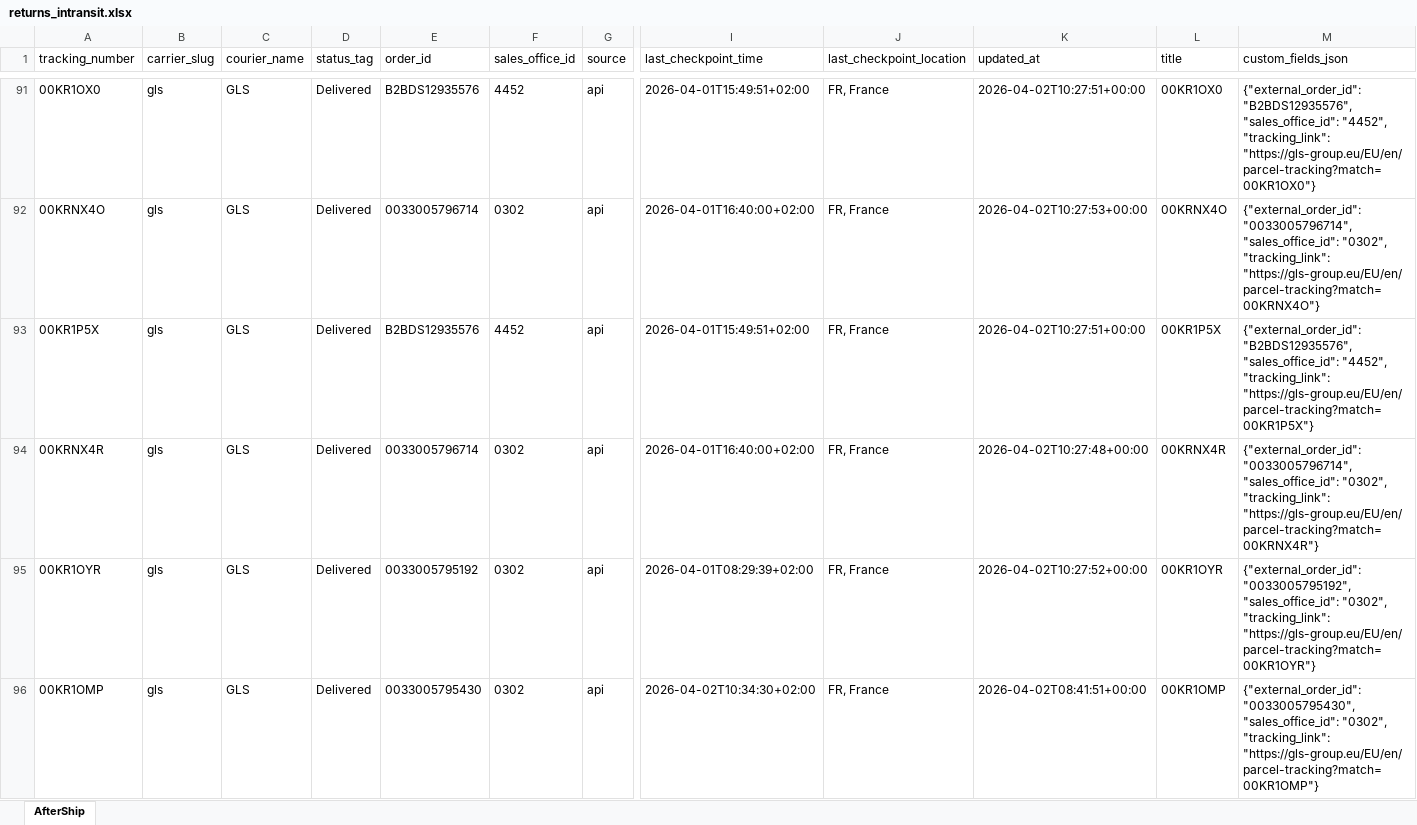
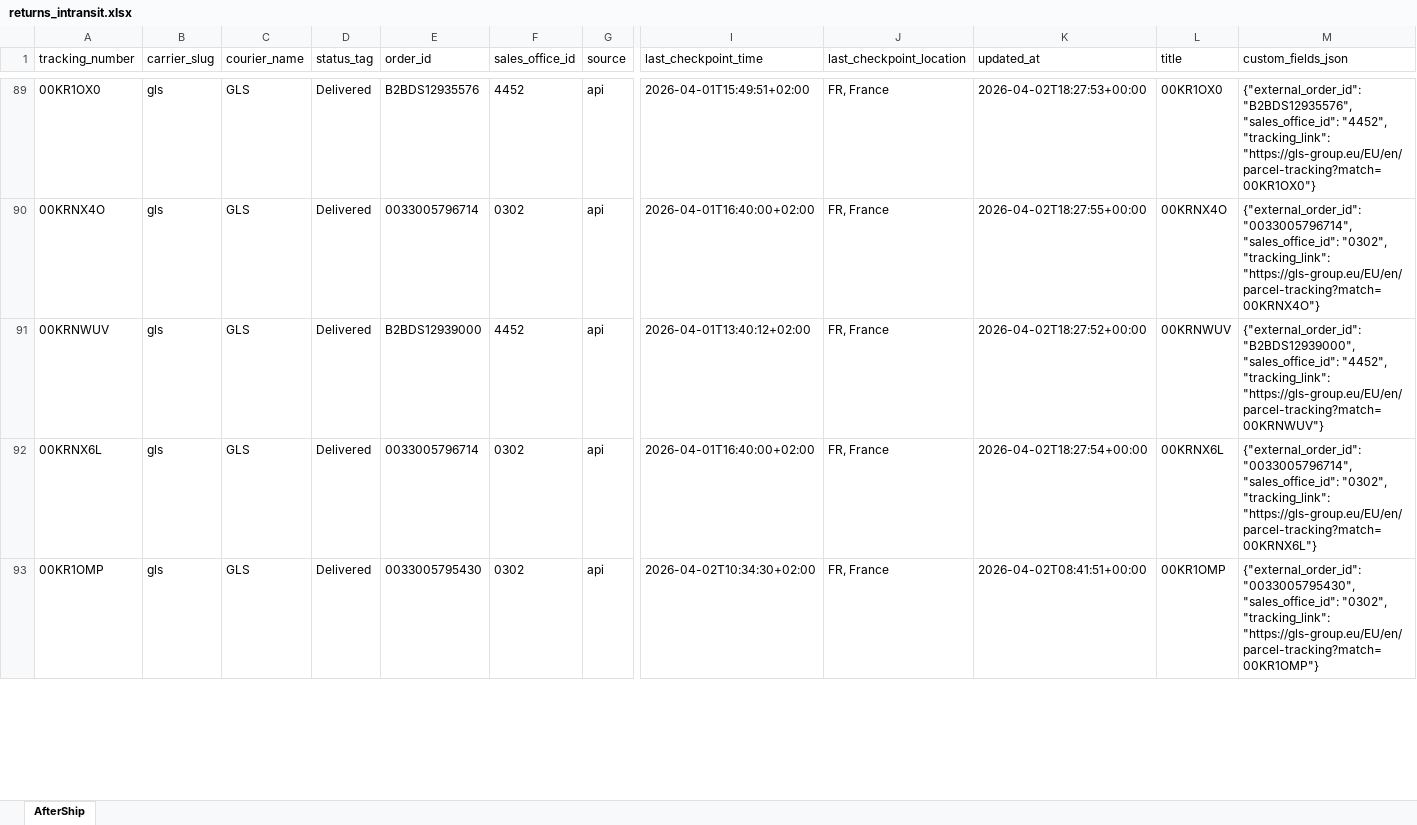
Before and after one commit to Gleamm89/Return-Shipments, an Excel workbook: docs/data/returns_intransit.xlsx, sheet AfterShip, drawn as a sheet; only a part is shown, gaps mark what is left out; values as stored, in another font and other column widths than the file's, no borders; removed rows and columns are numbered as before the commit, all else as after; rows hold the shown columns only; the diff covers the shown part only; the diff names each change by its address in the sheet, - before the commit and + after, or states it on an @@ line.

```diff
--- a/docs/data/returns_intransit.xlsx (sheet AfterShip)
+++ b/docs/data/returns_intransit.xlsx (sheet AfterShip)
-K89 (updated_at): 2026-04-02T10:27:51+00:00
+K89 (updated_at): 2026-04-02T18:27:53+00:00
-K90 (updated_at): 2026-04-02T10:27:53+00:00
+K90 (updated_at): 2026-04-02T18:27:55+00:00
-A91 (tracking_number): 00KR1P5X
+A91 (tracking_number): 00KRNWUV
-E91 (order_id): B2BDS12935576
+E91 (order_id): B2BDS12939000
-I91 (last_checkpoint_time): 2026-04-01T15:49:51+02:00
+I91 (last_checkpoint_time): 2026-04-01T13:40:12+02:00
-K91 (updated_at): 2026-04-02T10:27:51+00:00
+K91 (updated_at): 2026-04-02T18:27:52+00:00
-L91 (title): 00KR1P5X
+L91 (title): 00KRNWUV
-M91 (custom_fields_json): {"external_order_id": "B2BDS12935576", "sales_office_id": "4452", "tracking_link": "https://gls-group.eu/EU/en/parcel-tracking?match=00KR1P5X"}
+M91 (custom_fields_json): {"external_order_id": "B2BDS12939000", "sales_office_id": "4452", "tracking_link": "https://gls-group.eu/EU/en/parcel-tracking?match=00KRNWUV"}
-A92 (tracking_number): 00KRNX4R
+A92 (tracking_number): 00KRNX6L
-K92 (updated_at): 2026-04-02T10:27:48+00:00
+K92 (updated_at): 2026-04-02T18:27:54+00:00
-L92 (title): 00KRNX4R
+L92 (title): 00KRNX6L
-M92 (custom_fields_json): …"0302", "tracking_link": "https://gls-group.eu/EU/en/parcel-tracking?match=00KRNX4R"}
+M92 (custom_fields_json): …"0302", "tracking_link": "https://gls-group.eu/EU/en/parcel-tracking?match=00KRNX6L"}
-row 95: 00KR1OYR | gls | GLS | Delivered | 0033005795192 | 0302 | api | 2026-04-01T08:29:39+02:00 | FR, France | 2026-04-02T10:27:52+00:00 | 00KR1OYR | {"external_order_id": "0033005795192", "sales_office_id": "0302", "tracking_link": "https://gls-group.eu/EU/en/parcel-tracking?match=00KR1OYR"}
```
Also changed, not shown: 23 added rows, 22 removed rows, 14 moved rows and 180 edited cells elsewhere in this sheet, 2 other files.
